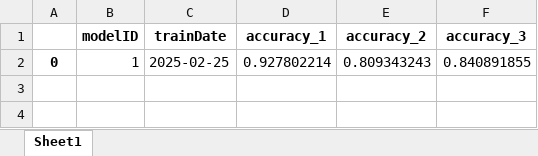
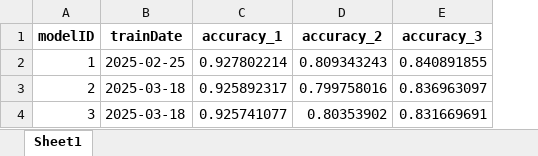
Before and after one commit to Aquantar/mproj, an Excel workbook: models/modelData.xlsx, sheet Sheet1, drawn as a sheet; values as stored, in another font and other column widths than the file's, no borders; removed rows and columns are numbered as before the commit, all else as after; the diff names each change by its address in the sheet, - before the commit and + after, or states it on an @@ line.

```diff
--- a/models/modelData.xlsx (sheet Sheet1)
+++ b/models/modelData.xlsx (sheet Sheet1)
-column A, row 2: 0
+row 3: 2 | 2025-03-18 | 0.925892317 | 0.799758016 | 0.836963097
+row 4: 3 | 2025-03-18 | 0.925741077 | 0.80353902 | 0.831669691
```
Also changed, not shown: data/stashedTrainData.XLSX, 22 other files.
